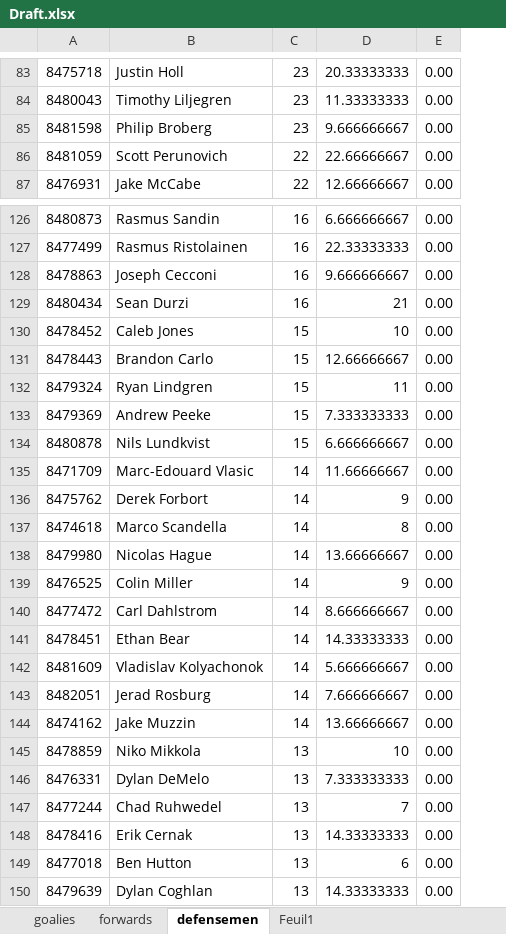
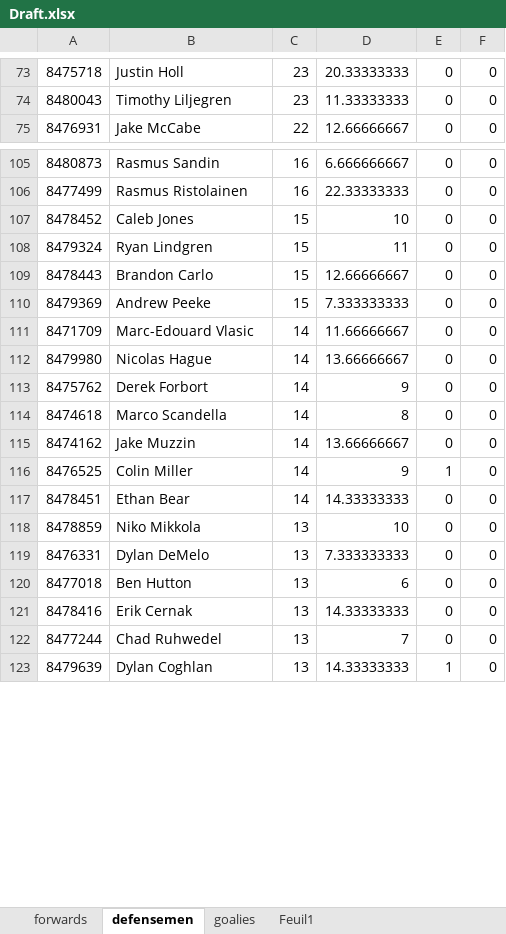
Before and after one commit to g-lesssard/Draft_Algorythm, an Excel workbook: Draft.xlsx, sheet defensemen, drawn as a sheet; only a part is shown, gaps mark what is left out; values as stored, in another font and other column widths than the file's, no borders; conditional formats and table styles not drawn; removed rows and columns are numbered as before the commit, all else as after; the diff covers the shown part only; the diff names each change by its address in the sheet, - before the commit and + after, or states it on an @@ line.

```diff
--- a/Draft.xlsx (sheet defensemen)
+++ b/Draft.xlsx (sheet defensemen)
@@ sheet tab order changed: forwards | defensemen | goalies | Feuil1 @@
-column E, rows 83-84: 0.00 | 0.00; row 87: 0.00; rows 126-127: 0.00 | 0.00; rows 130-131: 0.00 | 0.00; row 133: 0.00; rows 135-137: all 0.00; row 139: 0.00; row 141: 0.00; rows 145-147: all 0.00; row 150: 0.00
+column E, rows 73-75: all 0; rows 105-107: all 0; rows 109-111: all 0; rows 113-114: 0 | 0; rows 116-119: 1 | 0 | 0 | 0; rows 122-123: 0 | 1
+column F, rows 73-75: all 0; rows 105-107: all 0; rows 109-111: all 0; rows 113-114: 0 | 0; rows 116-119: all 0; rows 122-123: 0 | 0
-row 85: 8481598 | Philip Broberg | 23 | 9.666666667 | 0.00
-row 86: 8481059 | Scott Perunovich | 22 | 22.66666667 | 0.00
-row 128: 8478863 | Joseph Cecconi | 16 | 9.666666667 | 0.00
-row 129: 8480434 | Sean Durzi | 16 | 21 | 0.00
@@ row 132 moved to row 108: 8479324 @@
-row 134: 8480878 | Nils Lundkvist | 15 | 6.666666667 | 0.00
@@ row 138 moved to row 112: 8479980 @@
@@ row 144 moved to row 115: 8474162 @@
-row 140: 8477472 | Carl Dahlstrom | 14 | 8.666666667 | 0.00
-row 142: 8481609 | Vladislav Kolyachonok | 14 | 5.666666667 | 0.00
-row 143: 8482051 | Jerad Rosburg | 14 | 7.666666667 | 0.00
@@ row 149 moved to row 120: 8477018 @@
@@ row 148 moved to row 121: 8478416 @@
```
Also changed, not shown: 1 added row, 77 removed rows and 14 moved rows elsewhere in this sheet, sheet forwards, sheet goalies.
